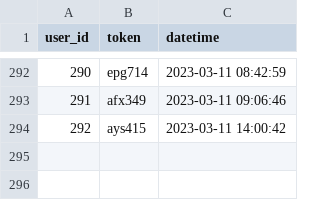
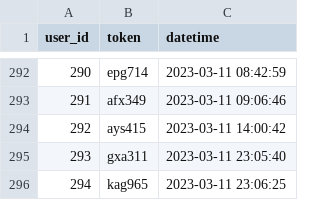
Before and after one commit to tebzaselepe/TFS, a CSV file: tmp/users.csv, drawn as a sheet; only a part is shown, gaps mark what is left out.

```diff
--- a/tmp/users.csv
+++ b/tmp/users.csv
@@ -294 +294,3 @@ user_id,token,datetime
 292,ays415,2023-03-11 14:00:42
+293,gxa311,2023-03-11 23:05:40
+294,kag965,2023-03-11 23:06:25
```
Also changed, not shown: 3 other files.
